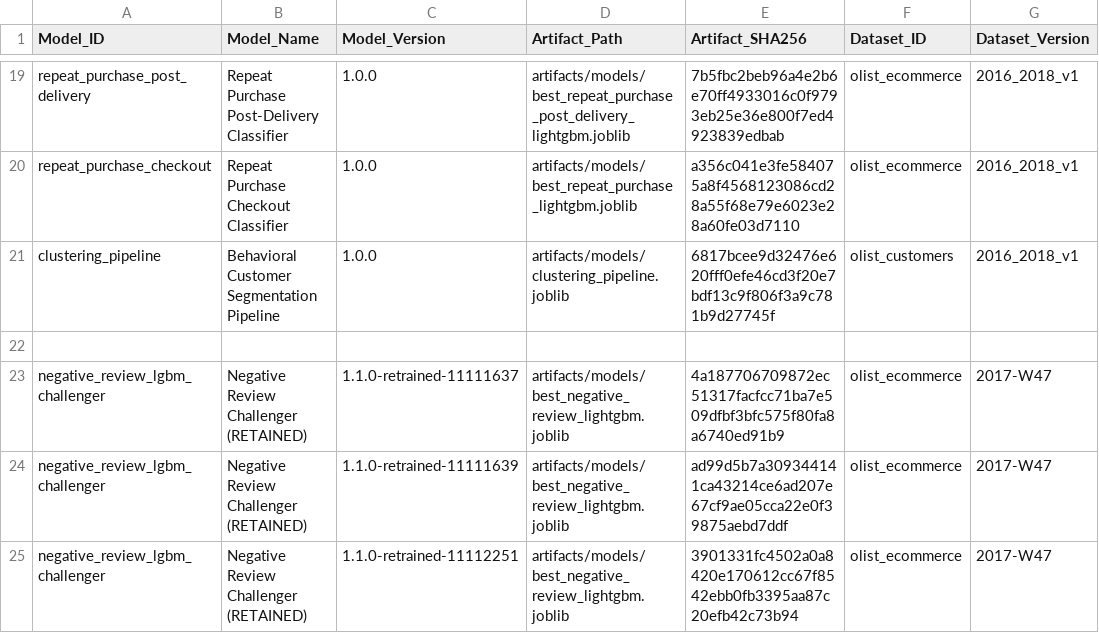
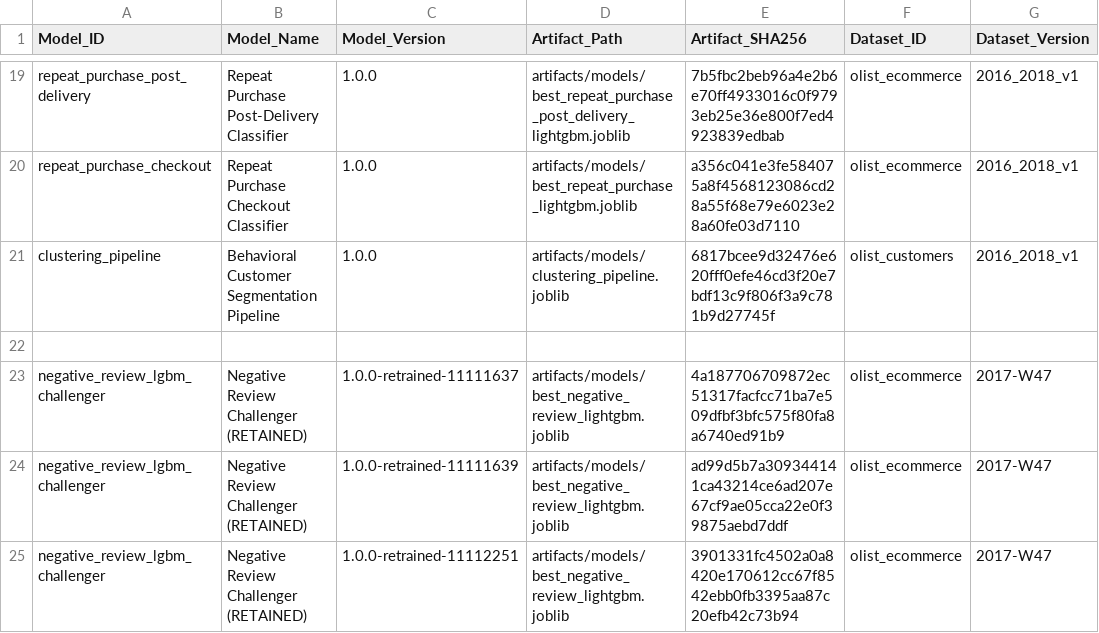
Before and after one commit to noorafaelhakimfaudka-droid/Core-Strategy-Intelligence-Platform, a CSV file: artifacts/metadata/MODEL_RESULTS_REGISTRY.csv, drawn as a sheet; only a part is shown, gaps mark what is left out; the diff names each change by its address in the sheet, - before the commit and + after, or states it on an @@ line.

Commit message:
chore: remove v1.1.0 version tags and standardize baseline metadata

```diff
--- a/artifacts/metadata/MODEL_RESULTS_REGISTRY.csv
+++ b/artifacts/metadata/MODEL_RESULTS_REGISTRY.csv
-C23 (Model_Version): 1.1.0-retrained-11111637
+C23 (Model_Version): 1.0.0-retrained-11111637
-C24 (Model_Version): 1.1.0-retrained-11111639
+C24 (Model_Version): 1.0.0-retrained-11111639
-C25 (Model_Version): 1.1.0-retrained-11112251
+C25 (Model_Version): 1.0.0-retrained-11112251
```
Also changed, not shown: 25 other files.
